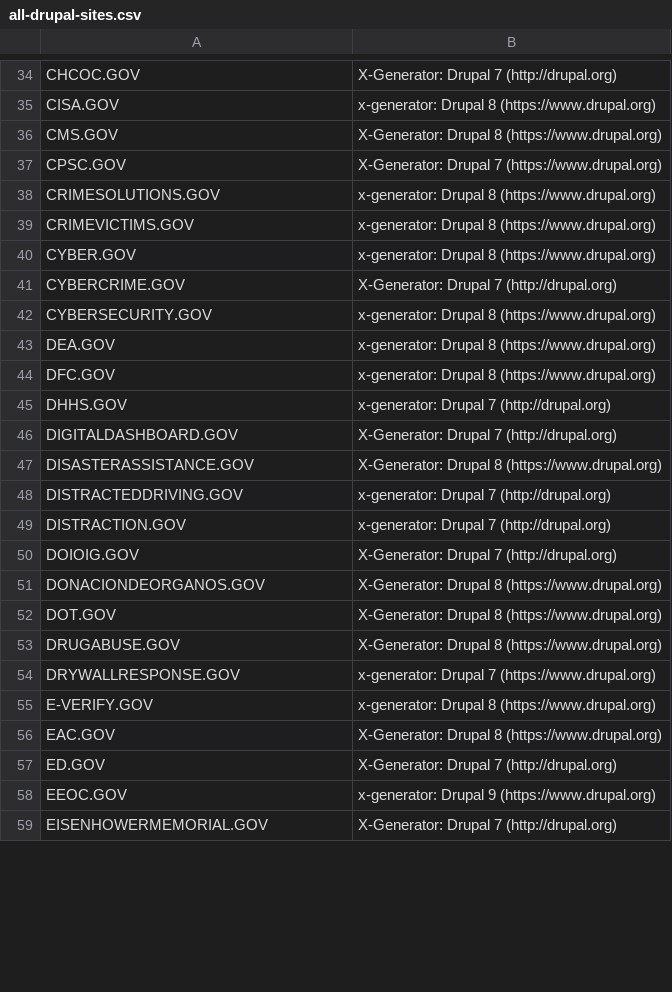
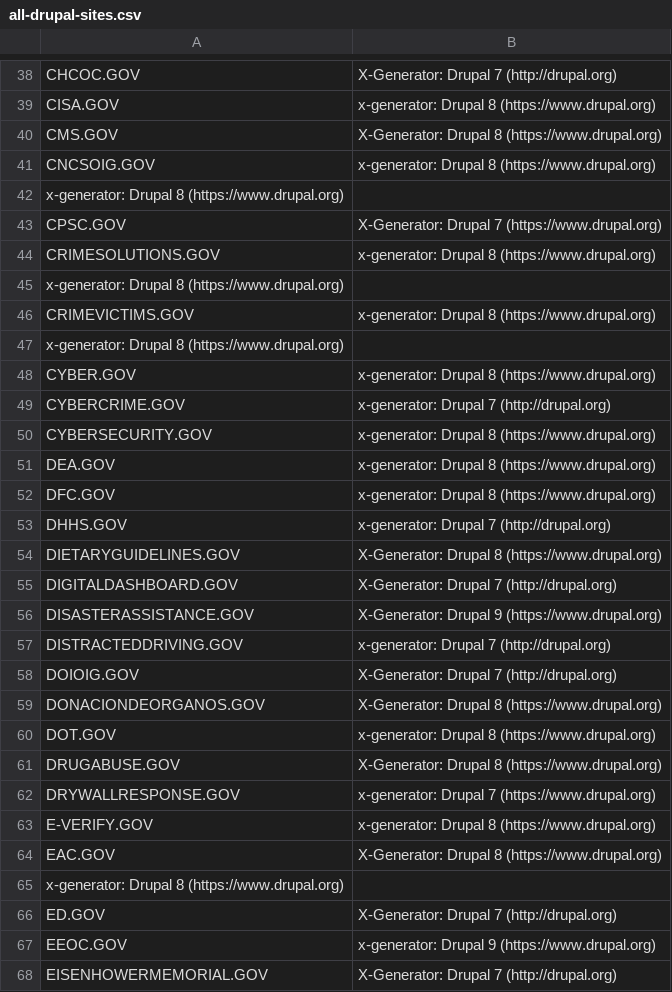
Before and after one commit to cloud-gov/drupal-scan, a CSV file: data/all-drupal-sites.csv, drawn as a sheet; only a part is shown, gaps mark what is left out; the diff covers the shown part only.

```diff
--- a/data/all-drupal-sites.csv
+++ b/data/all-drupal-sites.csv
@@ -36,7 +40,11 @@ CISA.GOV, x-generator: Drupal 8 (https://www.drupal.org)
 CMS.GOV, X-Generator: Drupal 8 (https://www.drupal.org)
+CNCSOIG.GOV, x-generator: Drupal 8 (https://www.drupal.org)
+x-generator: Drupal 8 (https://www.drupal.org)
 CPSC.GOV, X-Generator: Drupal 7 (https://www.drupal.org)
 CRIMESOLUTIONS.GOV, x-generator: Drupal 8 (https://www.drupal.org)
+x-generator: Drupal 8 (https://www.drupal.org)
 CRIMEVICTIMS.GOV, x-generator: Drupal 8 (https://www.drupal.org)
+x-generator: Drupal 8 (https://www.drupal.org)
 CYBER.GOV, x-generator: Drupal 8 (https://www.drupal.org)
-CYBERCRIME.GOV, X-Generator: Drupal 7 (http://drupal.org)
+CYBERCRIME.GOV, x-generator: Drupal 7 (http://drupal.org)
 CYBERSECURITY.GOV, x-generator: Drupal 8 (https://www.drupal.org)
@@ -45,9 +53,9 @@ DFC.GOV, x-generator: Drupal 8 (https://www.drupal.org)
 DHHS.GOV, x-generator: Drupal 7 (http://drupal.org)
+DIETARYGUIDELINES.GOV, X-Generator: Drupal 8 (https://www.drupal.org)
 DIGITALDASHBOARD.GOV, X-Generator: Drupal 7 (http://drupal.org)
-DISASTERASSISTANCE.GOV, X-Generator: Drupal 8 (https://www.drupal.org)
+DISASTERASSISTANCE.GOV, X-Generator: Drupal 9 (https://www.drupal.org)
 DISTRACTEDDRIVING.GOV, x-generator: Drupal 7 (http://drupal.org)
-DISTRACTION.GOV, x-generator: Drupal 7 (http://drupal.org)
 DOIOIG.GOV, X-Generator: Drupal 7 (http://drupal.org)
 DONACIONDEORGANOS.GOV, X-Generator: Drupal 8 (https://www.drupal.org)
-DOT.GOV, X-Generator: Drupal 8 (https://www.drupal.org)
+DOT.GOV, x-generator: Drupal 8 (https://www.drupal.org)
 DRUGABUSE.GOV, X-Generator: Drupal 8 (https://www.drupal.org)
@@ -56,2 +64,3 @@ E-VERIFY.GOV, x-generator: Drupal 8 (https://www.drupal.org)
 EAC.GOV, X-Generator: Drupal 8 (https://www.drupal.org)
+x-generator: Drupal 8 (https://www.drupal.org)
 ED.GOV, X-Generator: Drupal 7 (http://drupal.org)
```
Also changed, not shown: 31 added rows, 8 removed rows and 29 edited cells elsewhere in this file, data/drupal-7-sites.csv, data/site-generators.csv, 1 other file.
